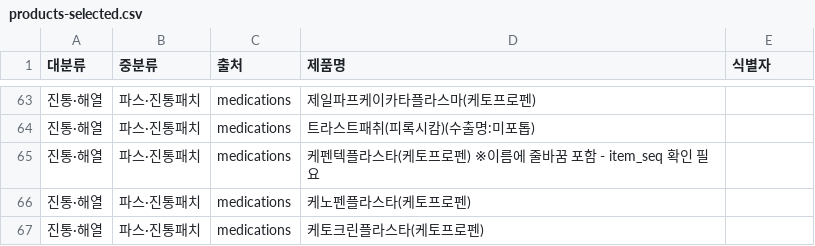
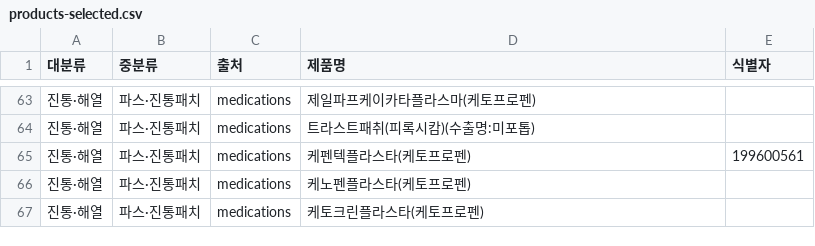
Before and after one commit to youxx329/medion, a CSV file: supabase/data/products-selected.csv, drawn as a sheet; only a part is shown, gaps mark what is left out.

```diff
--- a/supabase/data/products-selected.csv
+++ b/supabase/data/products-selected.csv
@@ -64,3 +64,3 @@
 진통·해열,파스·진통패치,medications,트라스트패취(피록시캄)(수출명:미포톱),
-진통·해열,파스·진통패치,medications,케펜텍플라스타(케토프로펜) ※이름에 줄바꿈 포함 - item_seq 확인 필요,
+진통·해열,파스·진통패치,medications,케펜텍플라스타(케토프로펜),199600561
 진통·해열,파스·진통패치,medications,케노펜플라스타(케토프로펜),
```
Also changed, not shown: 8 other files.
